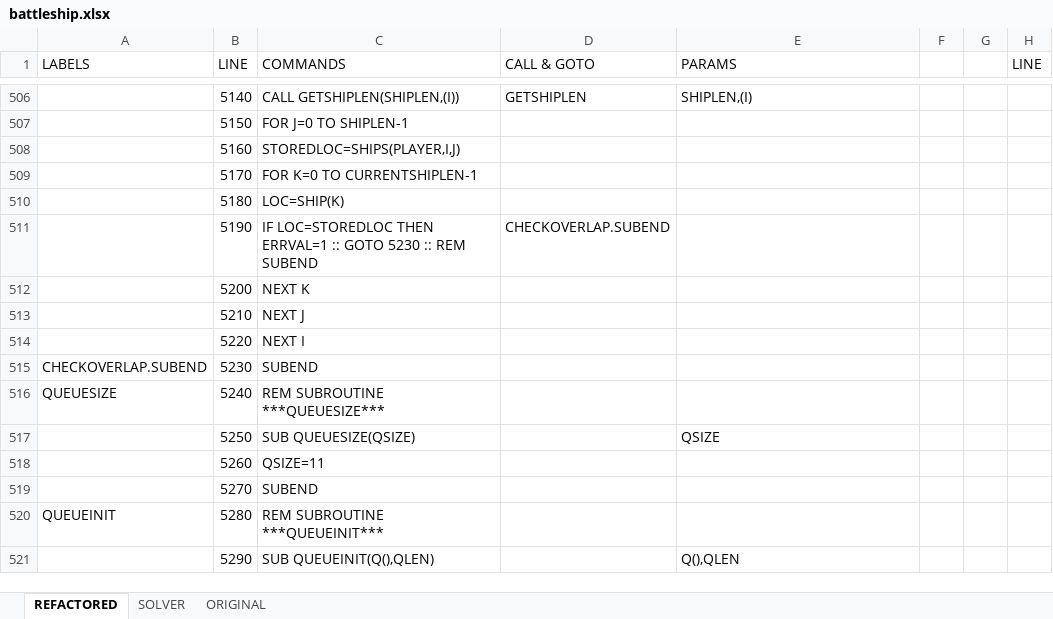
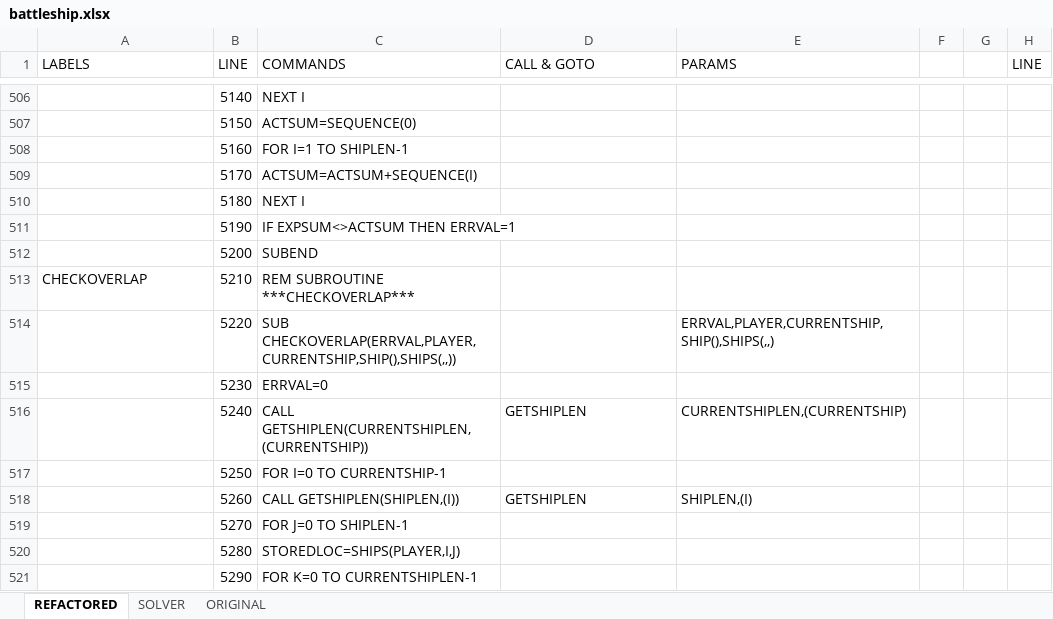
Before and after one commit to seanwo/ti994a, an Excel workbook: battleship.xlsx, sheet REFACTORED, drawn as a sheet; only a part is shown, gaps mark what is left out; values as stored, in another font and other column widths than the file's, no cell formats; the diff covers the shown part only; the diff names each change by its address in the sheet, - before the commit and + after, or states it on an @@ line.

Commit message:
fixed bug where ship could be diagonal

```diff
--- a/battleship.xlsx (sheet REFACTORED)
+++ b/battleship.xlsx (sheet REFACTORED)
-C506 (COMMANDS): CALL GETSHIPLEN(SHIPLEN,(I))
+C506 (COMMANDS): NEXT I
-D506 (CALL & GOTO): GETSHIPLEN
+D506 (CALL & GOTO): (empty)
-E506 (PARAMS): SHIPLEN,(I)
+E506 (PARAMS): (empty)
-C507 (COMMANDS): FOR J=0 TO SHIPLEN-1
+C507 (COMMANDS): ACTSUM=SEQUENCE(0)
-C508 (COMMANDS): STOREDLOC=SHIPS(PLAYER,I,J)
+C508 (COMMANDS): FOR I=1 TO SHIPLEN-1
-C509 (COMMANDS): FOR K=0 TO CURRENTSHIPLEN-1
+C509 (COMMANDS): ACTSUM=ACTSUM+SEQUENCE(I)
-C510 (COMMANDS): LOC=SHIP(K)
+C510 (COMMANDS): NEXT I
-C511 (COMMANDS): IF LOC=STOREDLOC THEN ERRVAL=1 :: GOTO 5230 :: REM SUBEND
+C511 (COMMANDS): IF EXPSUM<>ACTSUM THEN ERRVAL=1
-D511 (CALL & GOTO): CHECKOVERLAP.SUBEND
+D511 (CALL & GOTO): (empty)
-C512 (COMMANDS): NEXT K
+C512 (COMMANDS): SUBEND
-A513 (LABELS): (empty)
+A513 (LABELS): CHECKOVERLAP
-C513 (COMMANDS): NEXT J
+C513 (COMMANDS): REM SUBROUTINE ***CHECKOVERLAP***
-C514 (COMMANDS): NEXT I
+C514 (COMMANDS): SUB CHECKOVERLAP(ERRVAL,PLAYER,CURRENTSHIP,SHIP(),SHIPS(,,))
-E514 (PARAMS): (empty)
+E514 (PARAMS): ERRVAL,PLAYER,CURRENTSHIP,SHIP(),SHIPS(,,)
-A515 (LABELS): CHECKOVERLAP.SUBEND
+A515 (LABELS): (empty)
-C515 (COMMANDS): SUBEND
+C515 (COMMANDS): ERRVAL=0
-A516 (LABELS): QUEUESIZE
+A516 (LABELS): (empty)
-C516 (COMMANDS): REM SUBROUTINE ***QUEUESIZE***
+C516 (COMMANDS): CALL GETSHIPLEN(CURRENTSHIPLEN,(CURRENTSHIP))
-D516 (CALL & GOTO): (empty)
+D516 (CALL & GOTO): GETSHIPLEN
-E516 (PARAMS): (empty)
+E516 (PARAMS): CURRENTSHIPLEN,(CURRENTSHIP)
-C517 (COMMANDS): SUB QUEUESIZE(QSIZE)
+C517 (COMMANDS): FOR I=0 TO CURRENTSHIP-1
-E517 (PARAMS): QSIZE
+E517 (PARAMS): (empty)
-C518 (COMMANDS): QSIZE=11
+C518 (COMMANDS): CALL GETSHIPLEN(SHIPLEN,(I))
-D518 (CALL & GOTO): (empty)
+D518 (CALL & GOTO): GETSHIPLEN
-E518 (PARAMS): (empty)
+E518 (PARAMS): SHIPLEN,(I)
-C519 (COMMANDS): SUBEND
+C519 (COMMANDS): FOR J=0 TO SHIPLEN-1
-A520 (LABELS): QUEUEINIT
+A520 (LABELS): (empty)
-C520 (COMMANDS): REM SUBROUTINE ***QUEUEINIT***
+C520 (COMMANDS): STOREDLOC=SHIPS(PLAYER,I,J)
-C521 (COMMANDS): SUB QUEUEINIT(Q(),QLEN)
+C521 (COMMANDS): FOR K=0 TO CURRENTSHIPLEN-1
-E521 (PARAMS): Q(),QLEN
+E521 (PARAMS): (empty)
```
Also changed, not shown: 12 added rows and 261 edited cells elsewhere in this sheet, cell formats, formulas that keep their value, 4 other files.
